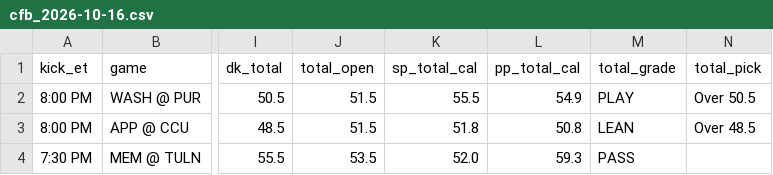
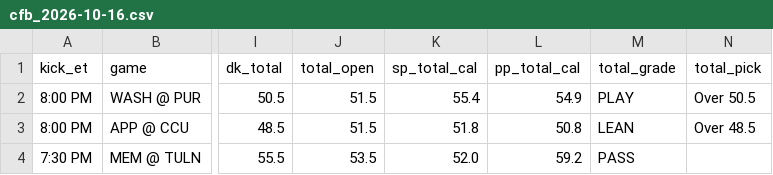
Before and after one commit to tdfarrell/betting-research, a CSV file: data/boards/cfb_2026-10-16.csv, drawn as a sheet; only a part is shown, gaps mark what is left out; the diff names each change by its address in the sheet, - before the commit and + after, or states it on an @@ line.

```diff
--- a/data/boards/cfb_2026-10-16.csv
+++ b/data/boards/cfb_2026-10-16.csv
-K2 (sp_total_cal): 55.5
+K2 (sp_total_cal): 55.4
-L4 (pp_total_cal): 59.3
+L4 (pp_total_cal): 59.2
```
Also changed, not shown: data/boards/cfb_2026-10-17.csv, data/grades/props_picks.csv, 20 other files.
